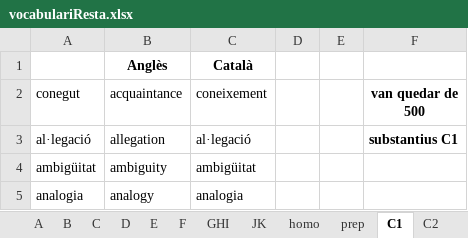
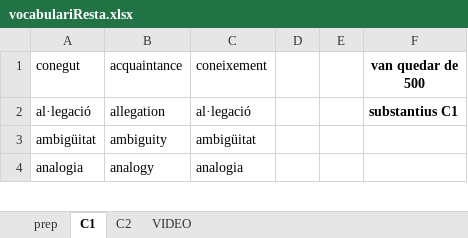
Before and after one commit to gretaclase2026/main, an Excel workbook: vocabulario6k-sa-44-G/vocabulariResta.xlsx, sheet C1, drawn as a sheet; only a part is shown; values as stored, in another font and other column widths than the file's, no borders; the diff names each change by its address in the sheet, - before the commit and + after, or states it on an @@ line.

```diff
--- a/vocabulario6k-sa-44-G/vocabulariResta.xlsx (sheet C1)
+++ b/vocabulario6k-sa-44-G/vocabulariResta.xlsx (sheet C1)
-sheet tab: A
-sheet tab: B
-sheet tab: C
-sheet tab: D
-sheet tab: E
-sheet tab: F
-sheet tab: GHI
-sheet tab: JK
-sheet tab: homo
-row 1:  | Anglès | Català
```
Also changed, not shown: sheet VIDEO, sheet C2, sheet prep, other sheet tabs, 11 other files.
